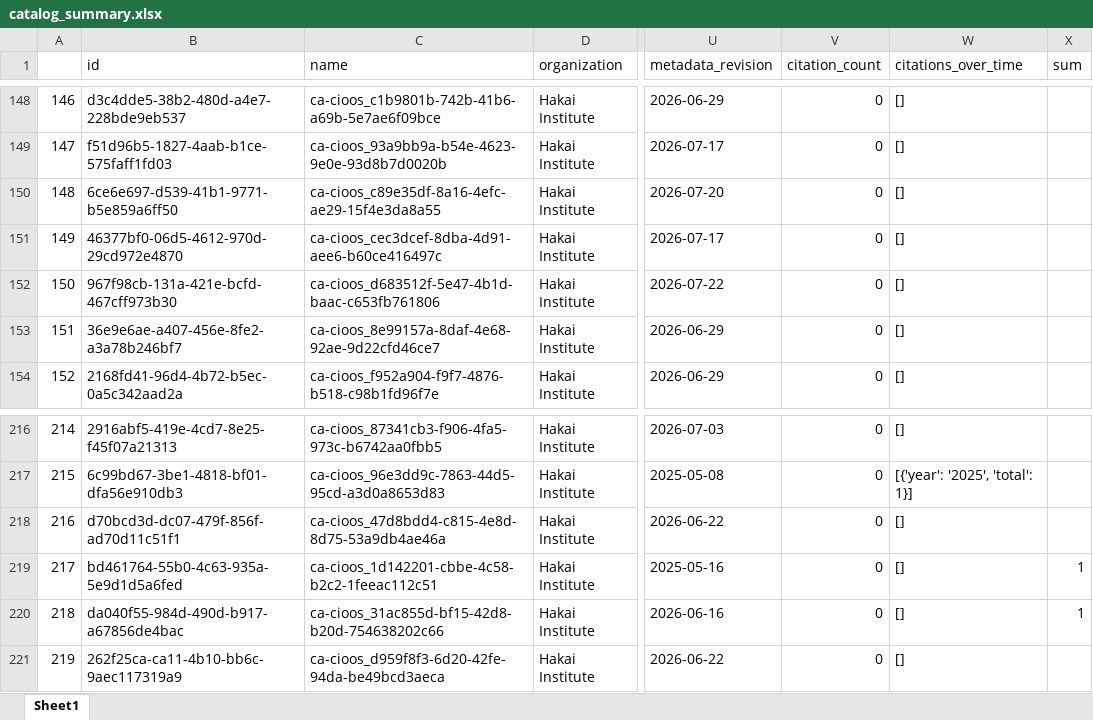
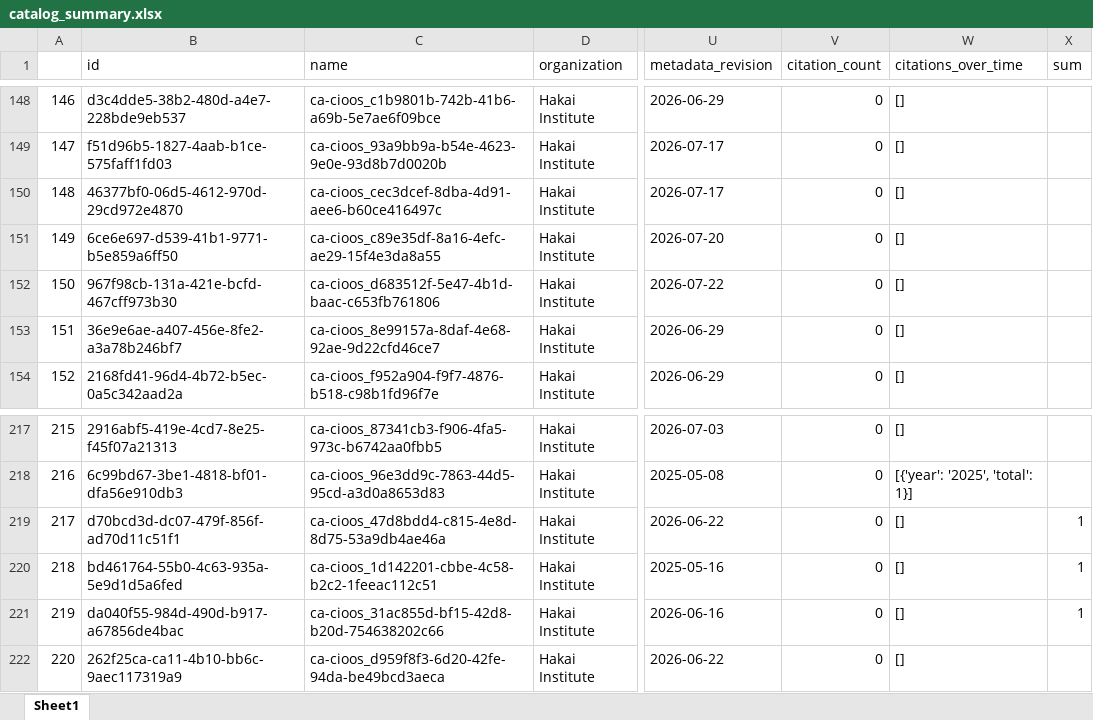
Before and after one commit to HakaiInstitute/hakai-ckan-records-checks, an Excel workbook: docs/catalog_summary.xlsx, sheet Sheet1, drawn as a sheet; only a part is shown, gaps mark what is left out; values as stored, in another font and other column widths than the file's, no borders; addresses are those after the commit; the diff covers the shown part only; the diff names each change by its address in the sheet, - before the commit and + after, or states it on an @@ line.

```diff
--- a/docs/catalog_summary.xlsx (sheet Sheet1)
+++ b/docs/catalog_summary.xlsx (sheet Sheet1)
@@ column A renumbered from row 55 down @@
@@ row 151 moved to row 150: 148 @@
-X219 (sum): (empty)
+X219 (sum): 1
```
Also changed, not shown: 4 added rows, 1 removed row and 2 moved rows elsewhere in this sheet, docs/issues_list.xlsx, 9 other files.
